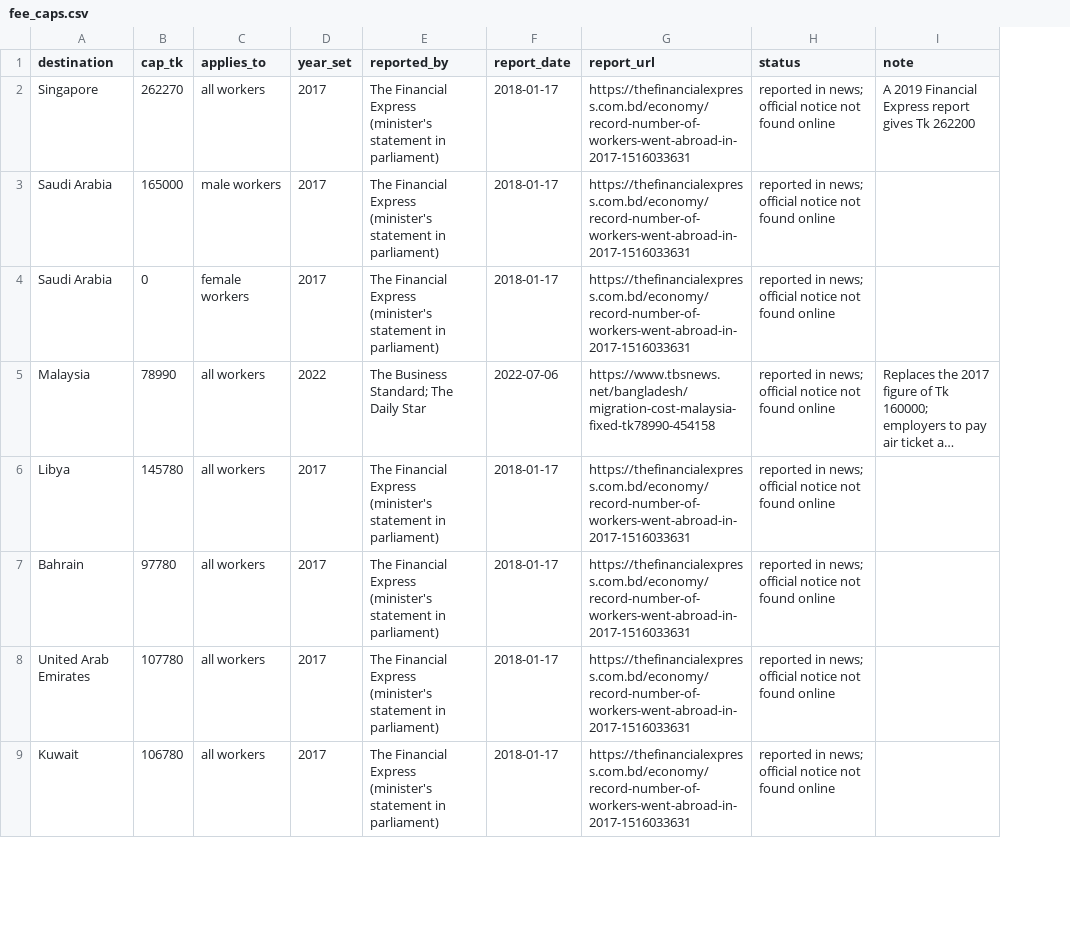
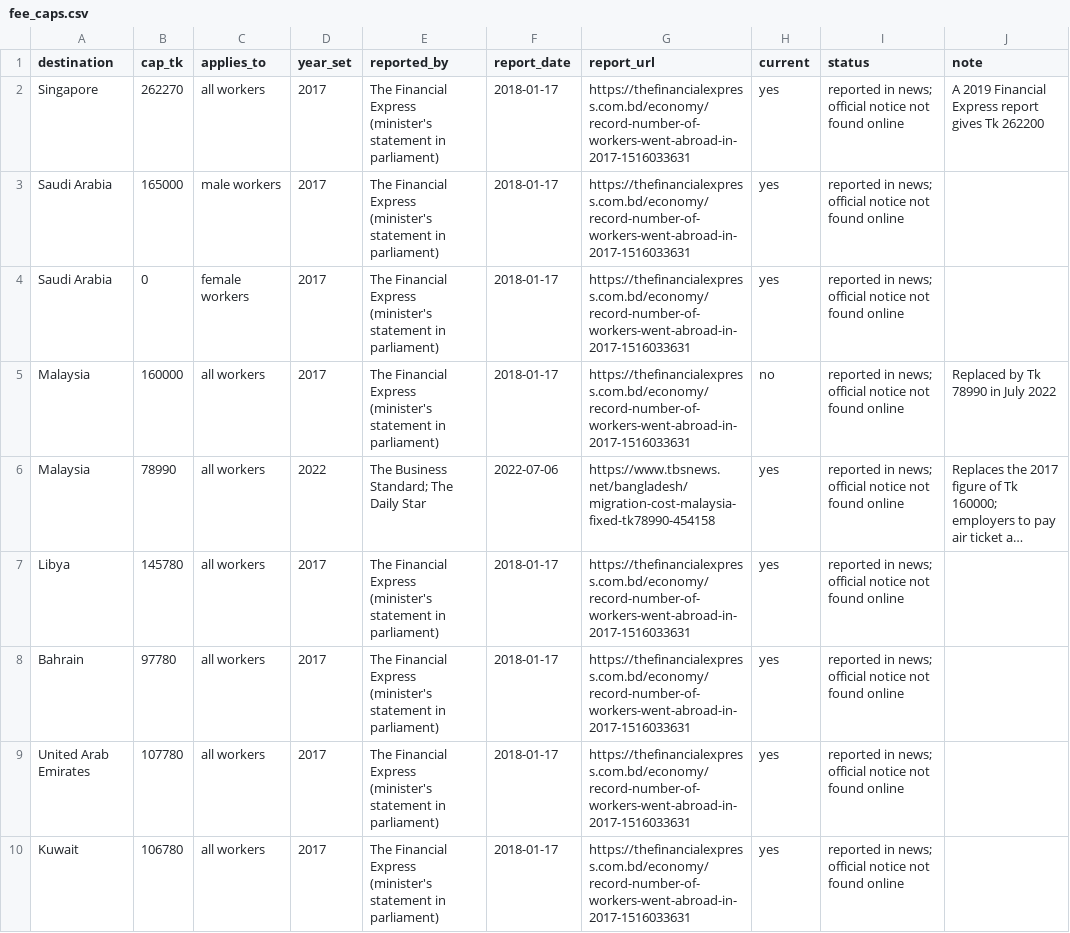
Before and after one commit to Affnann/migration-cost-explorer, a CSV file: data/clean/fee_caps.csv, drawn as a sheet; only a part is shown; long unchanged cells end in …; addresses are those after the commit; the diff names each change by its address in the sheet, - before the commit and + after, or states it on an @@ line.

Commit message:
Add survey data, cap comparison and chart; link survey averages to calculator

```diff
--- a/data/clean/fee_caps.csv
+++ b/data/clean/fee_caps.csv
+column H (current), rows 2-4: all yes; rows 6-10: all yes
+row 5: Malaysia | 160000 | all workers | 2017 | The Financial Express (minister's statement in parliament) | 2018-01-17 | https://thefinancialexpress.com.bd/economy/record-number-of-workers-went-abroad-in-2017-1516033631 | no | reported in news; official notice not found online | Replaced by Tk 78990 in July 2022
```
Also changed, not shown: 14 other files.
